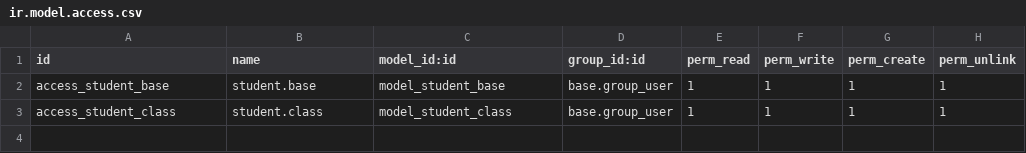
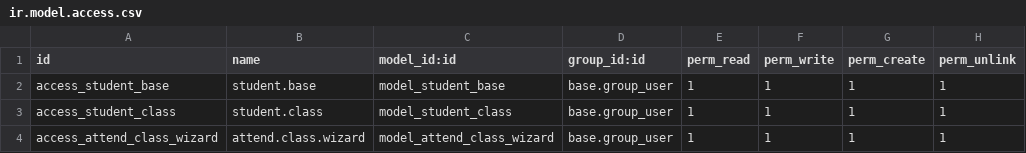
Before and after one commit to Santatraniaina/dragon, a CSV file: dragon_base/security/ir.model.access.csv, drawn as a sheet.

Commit message:
[IMPL] Add wizard for Attend Class

```diff
--- a/dragon_base/security/ir.model.access.csv
+++ b/dragon_base/security/ir.model.access.csv
@@ -3 +3,2 @@ access_student_base,student.base,model_student_base,base.group_user,1,1,1,1
 access_student_class,student.class,model_student_class,base.group_user,1,1,1,1
+access_attend_class_wizard,attend.class.wizard,model_attend_class_wizard,base.group_user,1,1,1,1
```
Also changed, not shown: 7 other files.
